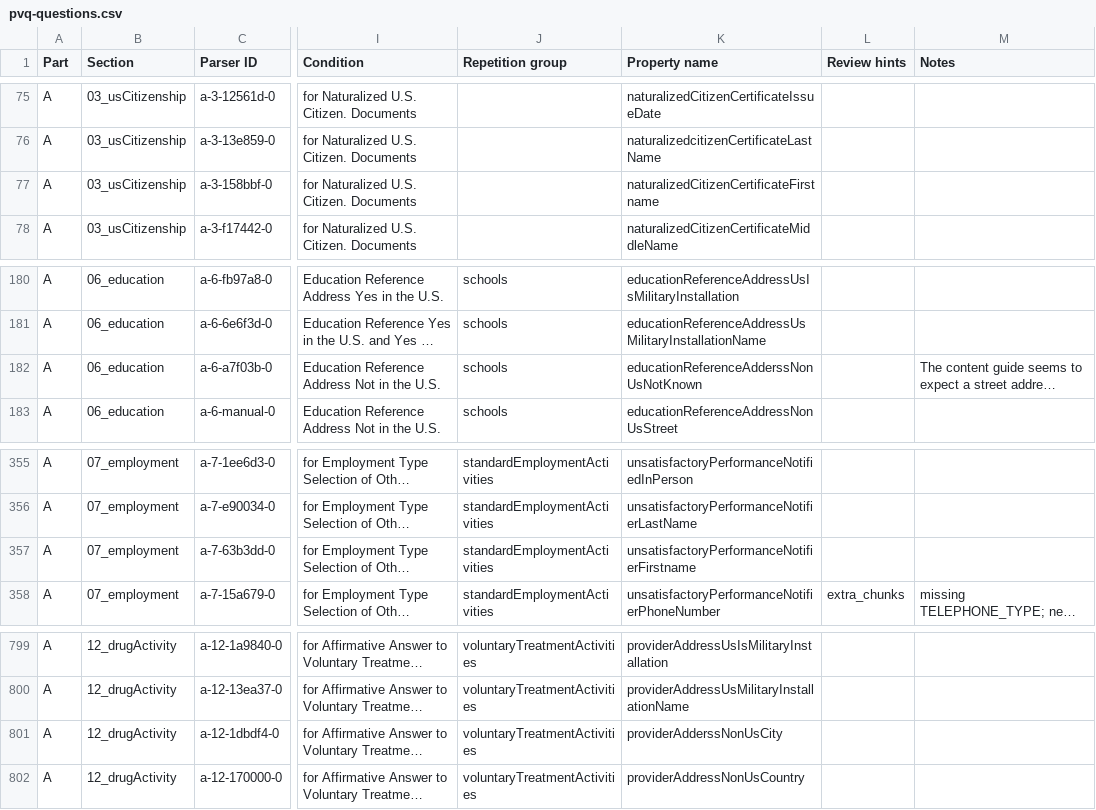
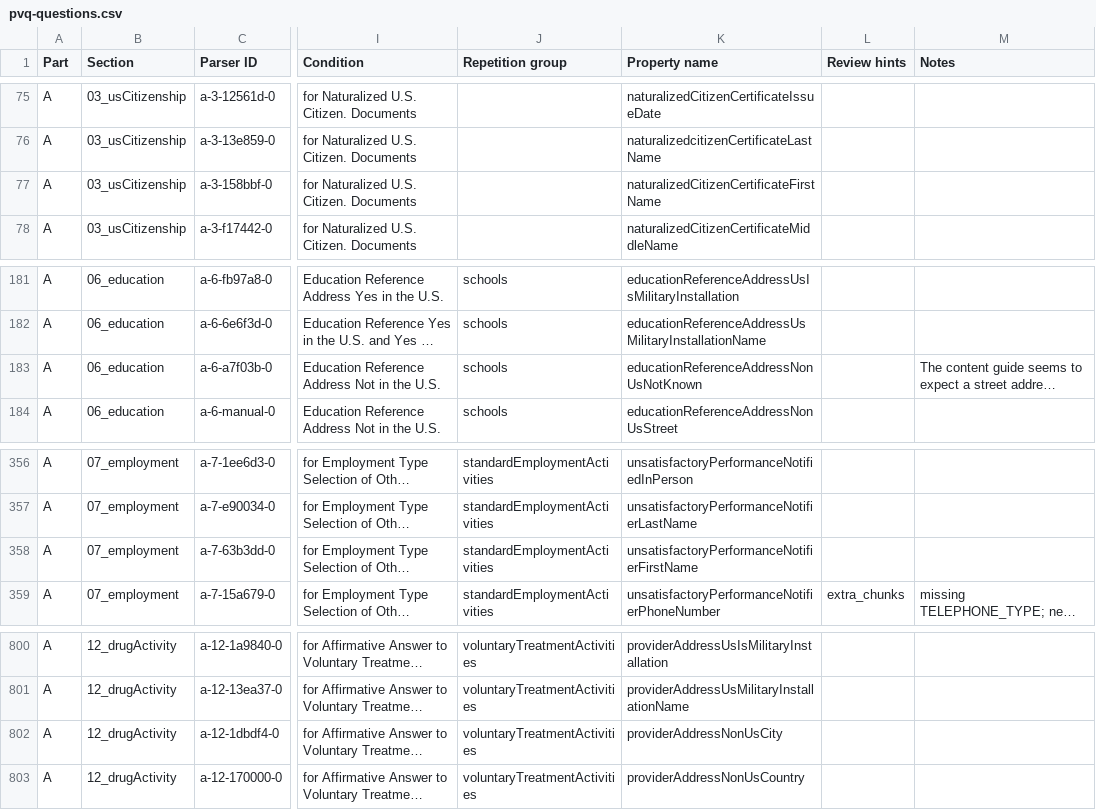
Before and after one commit to dds-nbis/pvq-schema, a CSV file: schema-generation/schema-generator/pvq-questions.csv, drawn as a sheet; only a part is shown, gaps mark what is left out; long unchanged cells end in …; addresses are those after the commit; the diff covers the shown part only; the diff names each change by its address in the sheet, - before the commit and + after, or states it on an @@ line.

```diff
--- a/schema-generation/schema-generator/pvq-questions.csv
+++ b/schema-generation/schema-generator/pvq-questions.csv
-K77 (Property name): naturalizedCitizenCertificateFirstname
+K77 (Property name): naturalizedCitizenCertificateFirstName
-K183 (Property name): educationReferenceAdderssNonUsNotKnown
+K183 (Property name): educationReferenceAddressNonUsNotKnown
-K358 (Property name): unsatisfactoryPerformanceNotifierFirstname
+K358 (Property name): unsatisfactoryPerformanceNotifierFirstName
-K802 (Property name): providerAdderssNonUsCity
+K802 (Property name): providerAddressNonUsCity
```
Also changed, not shown: 1 added row and 45 edited cells elsewhere in this file, 3 other files.
